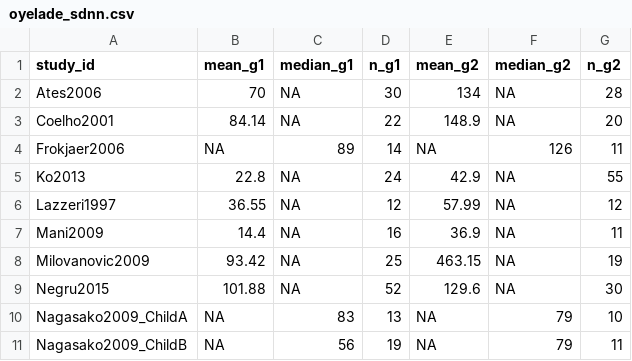
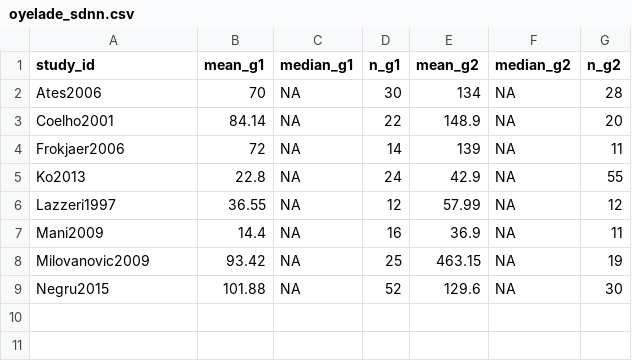
Before and after one commit to OKD-Lab/diveMeta, a CSV file: inst/extdata/oyelade_sdnn.csv, drawn as a sheet.

```diff
--- a/inst/extdata/oyelade_sdnn.csv
+++ b/inst/extdata/oyelade_sdnn.csv
@@ -3,3 +3,3 @@ Ates2006,70,NA,30,134,NA,28
 Coelho2001,84.14,NA,22,148.9,NA,20
-Frokjaer2006,NA,89,14,NA,126,11
+Frokjaer2006,72,NA,14,139,NA,11
 Ko2013,22.8,NA,24,42.9,NA,55
@@ -9,3 +9 @@ Milovanovic2009,93.42,NA,25,463.15,NA,19
 Negru2015,101.88,NA,52,129.6,NA,30
-Nagasako2009_ChildA,NA,83,13,NA,79,10
-Nagasako2009_ChildB,NA,56,19,NA,79,11
```
Also changed, not shown: inst/extdata/meling_grs.csv.
